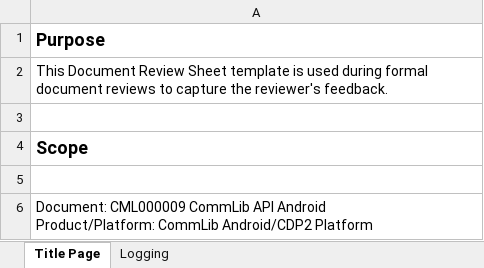
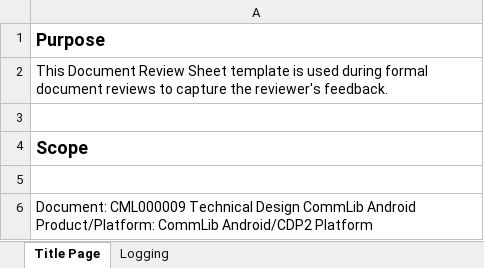
Before and after one commit to rahul2008/mobile-plf-android, an Excel workbook: Documents/External/ReviewRecords/Review_Sheet_CML000009 Technical Design CommLib Android.xlsx, sheet Title Page, drawn as a sheet; values as stored, in another font and other column widths than the file's, no borders; ↵ is a line break in a cell; the diff names each change by its address in the sheet, - before the commit and + after, or states it on an @@ line.

Commit message:
review sheet wrong doc name: corrected

```diff
--- a/Documents/External/ReviewRecords/Review_Sheet_CML000009 Technical Design CommLib Android.xlsx (sheet Title Page)
+++ b/Documents/External/ReviewRecords/Review_Sheet_CML000009 Technical Design CommLib Android.xlsx (sheet Title Page)
-A6: Document: CML000009 CommLib API Android ↵ Product/Platform:…
+A6: Document: CML000009 Technical Design CommLib Android ↵ Product/Platform:…
```
